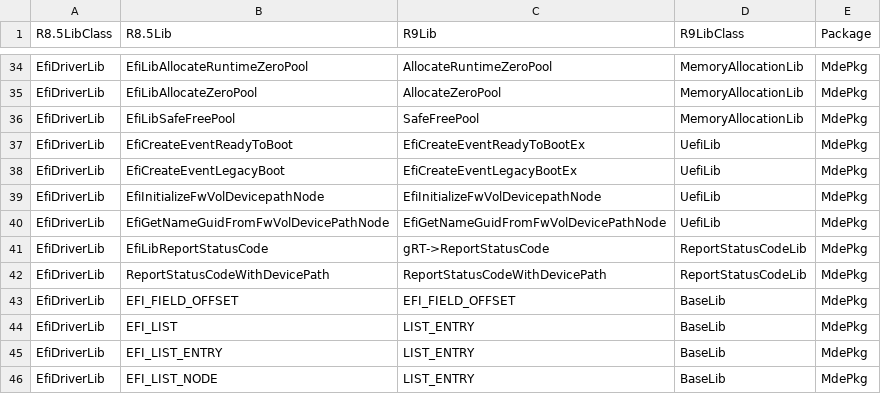
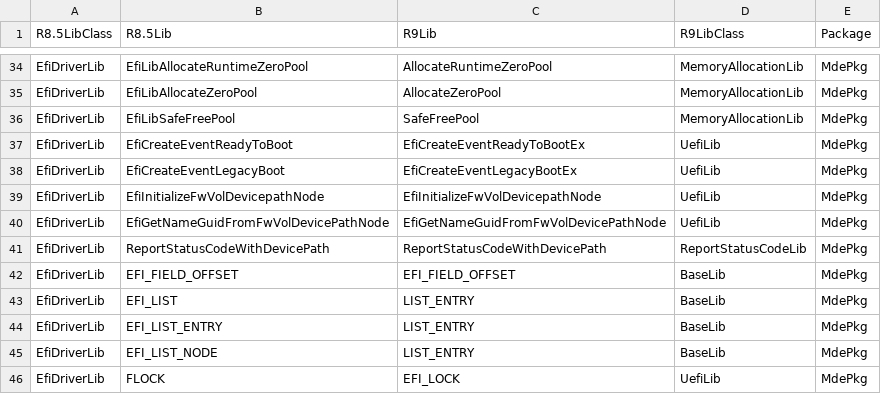
Before and after one commit to mcb30/edk2, a CSV file: edk2/Tools/Conf/Migration/Library.csv, drawn as a sheet; only a part is shown, gaps mark what is left out; the shorter side is filled out with more unchanged rows; the diff names each change by its address in the sheet, - before the commit and + after, or states it on an @@ line.

Commit message:
1) remove EfiLibReportStatusCode mapping as Status reporting API changed completely by EDK II and EDK I. 2) add in SimpleTextInputEx protocol. delete gEfiDebugLevelProtocolGuid. 3) Update some references to EdkModulePkg to MdeModulePkg as EdkModulePkg is obsolete.
git-svn-id: https://edk2.tianocore.org/svn/edk2/trunk@4448 de2fecce-e211-0410-80a6-f3fac2684e05

```diff
--- a/edk2/Tools/Conf/Migration/Library.csv
+++ b/edk2/Tools/Conf/Migration/Library.csv
-row 41: EfiDriverLib | EfiLibReportStatusCode | gRT->ReportStatusCode | ReportStatusCodeLib | MdePkg
```
Also changed, not shown: edk2/Tools/Conf/Migration/Protocol.csv.
